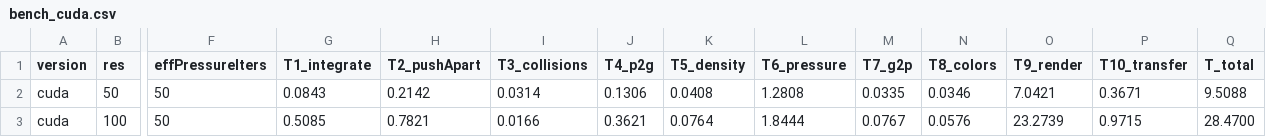
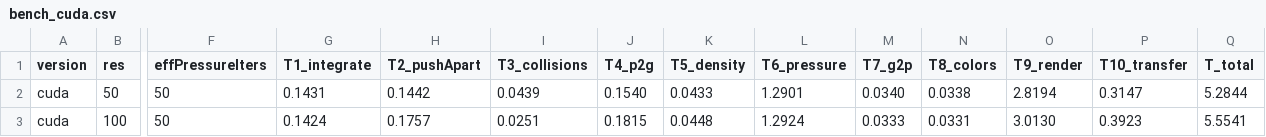
Before and after one commit to TKurr/GPU_flip_fluid, a CSV file: docs/bench_cuda.csv, drawn as a sheet; only a part is shown, gaps mark what is left out; the diff covers the shown part only; the diff names each change by its address in the sheet, - before the commit and + after, or states it on an @@ line.

```diff
--- a/docs/bench_cuda.csv
+++ b/docs/bench_cuda.csv
-G2 (T1_integrate): 0.0843
+G2 (T1_integrate): 0.1431
-H2 (T2_pushApart): 0.2142
+H2 (T2_pushApart): 0.1442
-I2 (T3_collisions): 0.0314
+I2 (T3_collisions): 0.0439
-J2 (T4_p2g): 0.1306
+J2 (T4_p2g): 0.1540
-K2 (T5_density): 0.0408
+K2 (T5_density): 0.0433
-L2 (T6_pressure): 1.2808
+L2 (T6_pressure): 1.2901
-M2 (T7_g2p): 0.0335
+M2 (T7_g2p): 0.0340
-N2 (T8_colors): 0.0346
+N2 (T8_colors): 0.0338
-O2 (T9_render): 7.0421
+O2 (T9_render): 2.8194
-P2 (T10_transfer): 0.3671
+P2 (T10_transfer): 0.3147
-Q2 (T_total): 9.5088
+Q2 (T_total): 5.2844
-G3 (T1_integrate): 0.5085
+G3 (T1_integrate): 0.1424
-H3 (T2_pushApart): 0.7821
+H3 (T2_pushApart): 0.1757
-I3 (T3_collisions): 0.0166
+I3 (T3_collisions): 0.0251
-J3 (T4_p2g): 0.3621
+J3 (T4_p2g): 0.1815
-K3 (T5_density): 0.0764
+K3 (T5_density): 0.0448
-L3 (T6_pressure): 1.8444
+L3 (T6_pressure): 1.2924
-M3 (T7_g2p): 0.0767
+M3 (T7_g2p): 0.0333
-N3 (T8_colors): 0.0576
+N3 (T8_colors): 0.0331
-O3 (T9_render): 23.2739
+O3 (T9_render): 3.0130
-P3 (T10_transfer): 0.9715
+P3 (T10_transfer): 0.3923
-Q3 (T_total): 28.4700
+Q3 (T_total): 5.5541
```
Also changed, not shown: 22 edited cells elsewhere in this file, docs/bench_cpu.csv, 12 other files.
